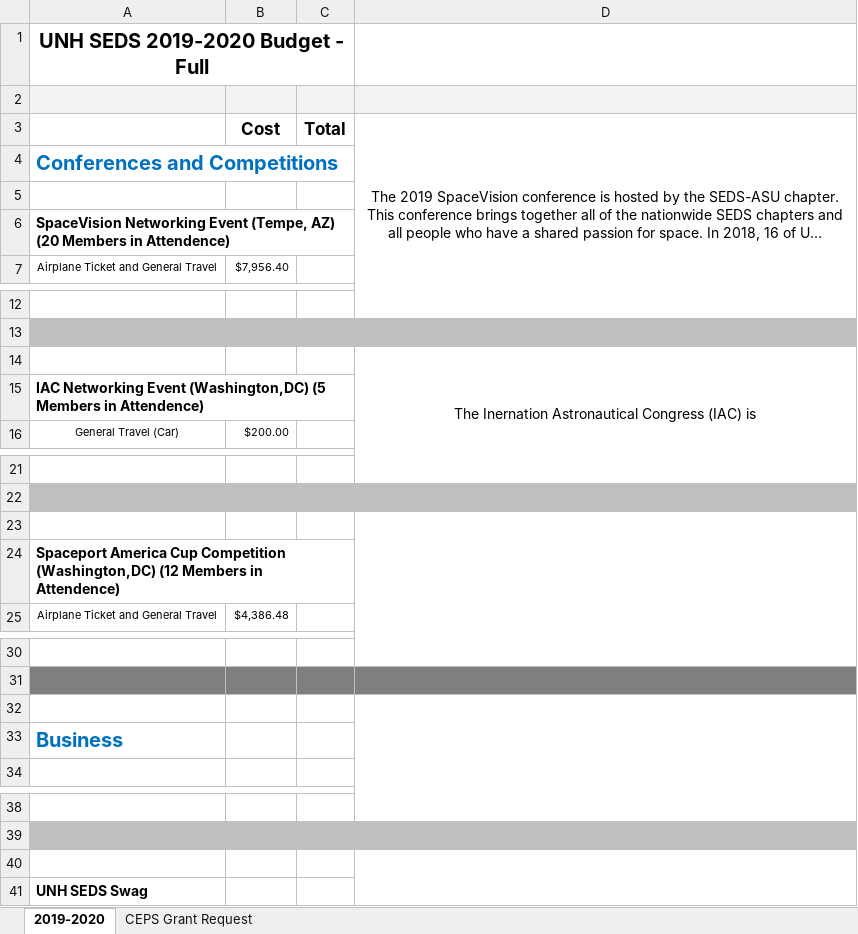
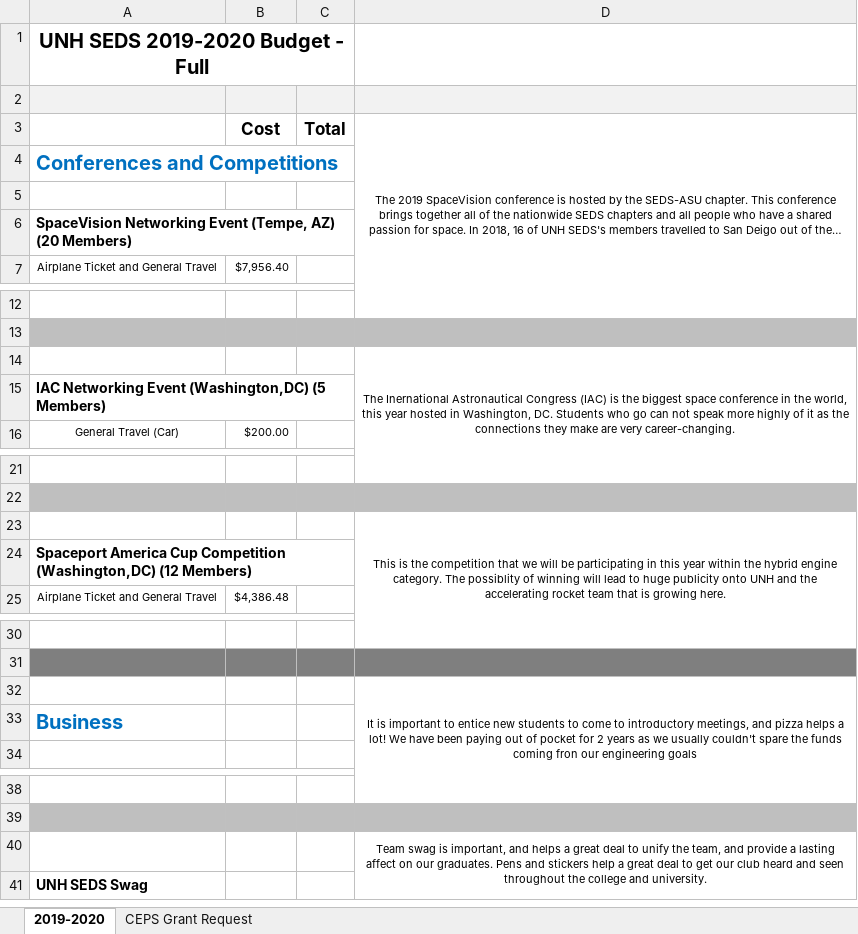
Before and after one commit to Maeswoon/UNHSEDS, an Excel workbook: Business/Finance/Budgets, Packets and Templates/Budgets/2019-2020/Budgets 2019-2020.xlsx, sheet 2019-2020, drawn as a sheet; only a part is shown, gaps mark what is left out; long unchanged cells end in …; values as stored, in another font and other column widths than the file's, no borders; the diff covers the shown part only; the diff names each change by its address in the sheet, - before the commit and + after, or states it on an @@ line.

```diff
--- a/Business/Finance/Budgets, Packets and Templates/Budgets/2019-2020/Budgets 2019-2020.xlsx (sheet 2019-2020)
+++ b/Business/Finance/Budgets, Packets and Templates/Budgets/2019-2020/Budgets 2019-2020.xlsx (sheet 2019-2020)
@@ D3 text size: smaller @@
-A6: …AZ) (20 Members in Attendence)
+A6: …AZ) (20 Members)
-D14: The Inernation Astronautical Congress (IAC) is
+D14: The Inernational Astronautical Congress (IAC) is the biggest space conference in the world, this year hosted in Washington, DC. Students who go can not speak more highly of it as the connections they make are very career-changing.
@@ D14 text size: smaller @@
-A15: …(Washington,DC) (5 Members in Attendence)
+A15: …(Washington,DC) (5 Members)
-D23: (empty)
+D23: This is the competition that we will be participating in this year within the hybrid engine category. The possiblity of winning will lead to huge publicity onto UNH and the accelerating rocket team that is growing here.
-A24: …(Washington,DC) (12 Members in Attendence)
+A24: …(Washington,DC) (12 Members)
-D32: (empty)
+D32: It is important to entice new students to come to introductory meetings, and pizza helps a lot! We have been paying out of pocket for 2 years as we usually couldn't spare the funds coming fron our engineering goals
-D40: (empty)
+D40: Team swag is important, and helps a great deal to unify the team, and provide a lasting affect on our graduates. Pens and stickers help a great deal to get our club heard and seen throughout the college and university.
```
Also changed, not shown: 4 edited cells and cell formats elsewhere in this sheet, 7 other files.
